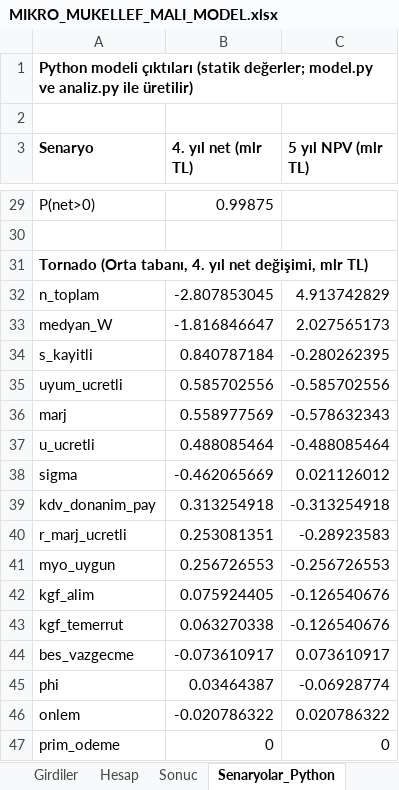
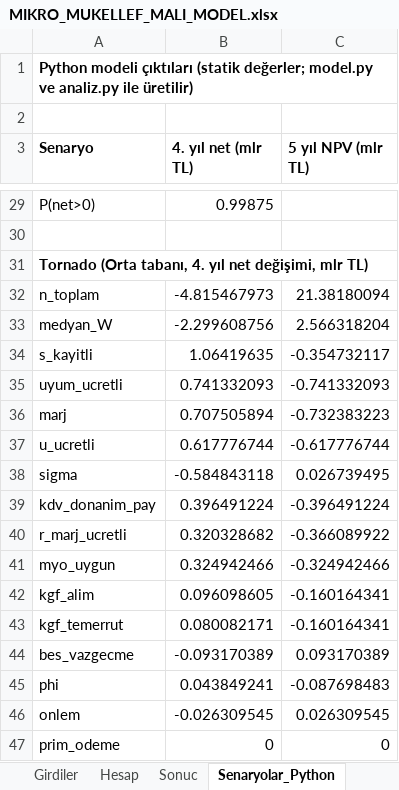
Before and after one commit to yabadabadu1234/Mucit-ai, an Excel workbook: kanun/MALI_MODEL/MIKRO_MUKELLEF_MALI_MODEL.xlsx, sheet Senaryolar_Python, drawn as a sheet; only a part is shown, gaps mark what is left out; values as stored, in another font and other column widths than the file's, no borders; the diff covers the shown part only; the diff names each change by its address in the sheet, - before the commit and + after, or states it on an @@ line.

```diff
--- a/kanun/MALI_MODEL/MIKRO_MUKELLEF_MALI_MODEL.xlsx (sheet Senaryolar_Python)
+++ b/kanun/MALI_MODEL/MIKRO_MUKELLEF_MALI_MODEL.xlsx (sheet Senaryolar_Python)
-B32 (4. yıl net (mlr TL)): -2.807853045
+B32 (4. yıl net (mlr TL)): -4.815467973
-C32 (5 yıl NPV (mlr TL)): 4.913742829
+C32 (5 yıl NPV (mlr TL)): 21.38180094
-B33 (4. yıl net (mlr TL)): -1.816846647
+B33 (4. yıl net (mlr TL)): -2.299608756
-C33 (5 yıl NPV (mlr TL)): 2.027565173
+C33 (5 yıl NPV (mlr TL)): 2.566318204
-B34 (4. yıl net (mlr TL)): 0.840787184
+B34 (4. yıl net (mlr TL)): 1.06419635
-C34 (5 yıl NPV (mlr TL)): -0.280262395
+C34 (5 yıl NPV (mlr TL)): -0.354732117
-B35 (4. yıl net (mlr TL)): 0.585702556
+B35 (4. yıl net (mlr TL)): 0.741332093
-C35 (5 yıl NPV (mlr TL)): -0.585702556
+C35 (5 yıl NPV (mlr TL)): -0.741332093
-B36 (4. yıl net (mlr TL)): 0.558977569
+B36 (4. yıl net (mlr TL)): 0.707505894
-C36 (5 yıl NPV (mlr TL)): -0.578632343
+C36 (5 yıl NPV (mlr TL)): -0.732383223
-B37 (4. yıl net (mlr TL)): 0.488085464
+B37 (4. yıl net (mlr TL)): 0.617776744
-C37 (5 yıl NPV (mlr TL)): -0.488085464
+C37 (5 yıl NPV (mlr TL)): -0.617776744
-B38 (4. yıl net (mlr TL)): -0.462065669
+B38 (4. yıl net (mlr TL)): -0.584843118
-C38 (5 yıl NPV (mlr TL)): 0.021126012
+C38 (5 yıl NPV (mlr TL)): 0.026739495
-B39 (4. yıl net (mlr TL)): 0.313254918
+B39 (4. yıl net (mlr TL)): 0.396491224
-C39 (5 yıl NPV (mlr TL)): -0.313254918
+C39 (5 yıl NPV (mlr TL)): -0.396491224
-B40 (4. yıl net (mlr TL)): 0.253081351
+B40 (4. yıl net (mlr TL)): 0.320328682
-C40 (5 yıl NPV (mlr TL)): -0.28923583
+C40 (5 yıl NPV (mlr TL)): -0.366089922
-B41 (4. yıl net (mlr TL)): 0.256726553
+B41 (4. yıl net (mlr TL)): 0.324942466
-C41 (5 yıl NPV (mlr TL)): -0.256726553
+C41 (5 yıl NPV (mlr TL)): -0.324942466
-B42 (4. yıl net (mlr TL)): 0.075924405
+B42 (4. yıl net (mlr TL)): 0.096098605
-C42:C43 (5 yıl NPV (mlr TL)): -0.126540676
+C42:C43 (5 yıl NPV (mlr TL)): -0.160164341
-B43 (4. yıl net (mlr TL)): 0.063270338
+B43 (4. yıl net (mlr TL)): 0.080082171
-B44 (4. yıl net (mlr TL)): -0.073610917
+B44 (4. yıl net (mlr TL)): -0.093170389
-C44 (5 yıl NPV (mlr TL)): 0.073610917
+C44 (5 yıl NPV (mlr TL)): 0.093170389
-B45 (4. yıl net (mlr TL)): 0.03464387
+B45 (4. yıl net (mlr TL)): 0.043849241
-C45 (5 yıl NPV (mlr TL)): -0.06928774
+C45 (5 yıl NPV (mlr TL)): -0.087698483
-B46 (4. yıl net (mlr TL)): -0.020786322
+B46 (4. yıl net (mlr TL)): -0.026309545
-C46 (5 yıl NPV (mlr TL)): 0.020786322
+C46 (5 yıl NPV (mlr TL)): 0.026309545
```
Also changed, not shown: 22 edited cells elsewhere in this sheet, sheet Girdiler, 26 other files.
